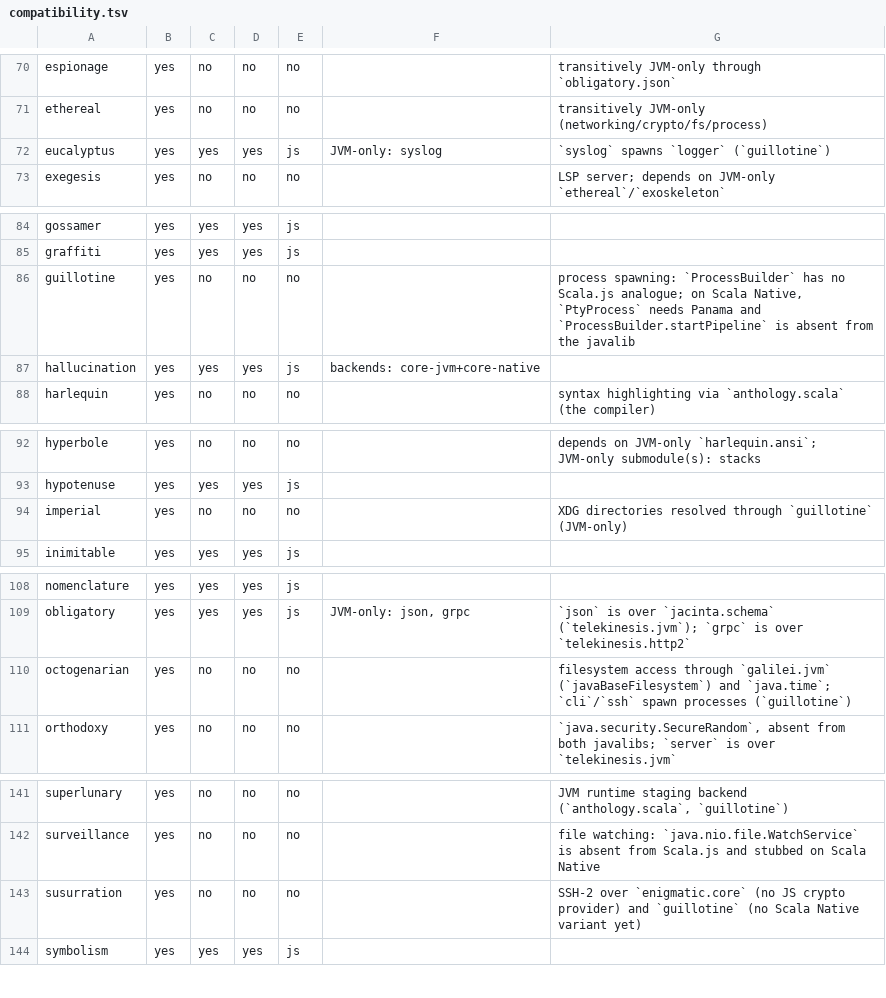
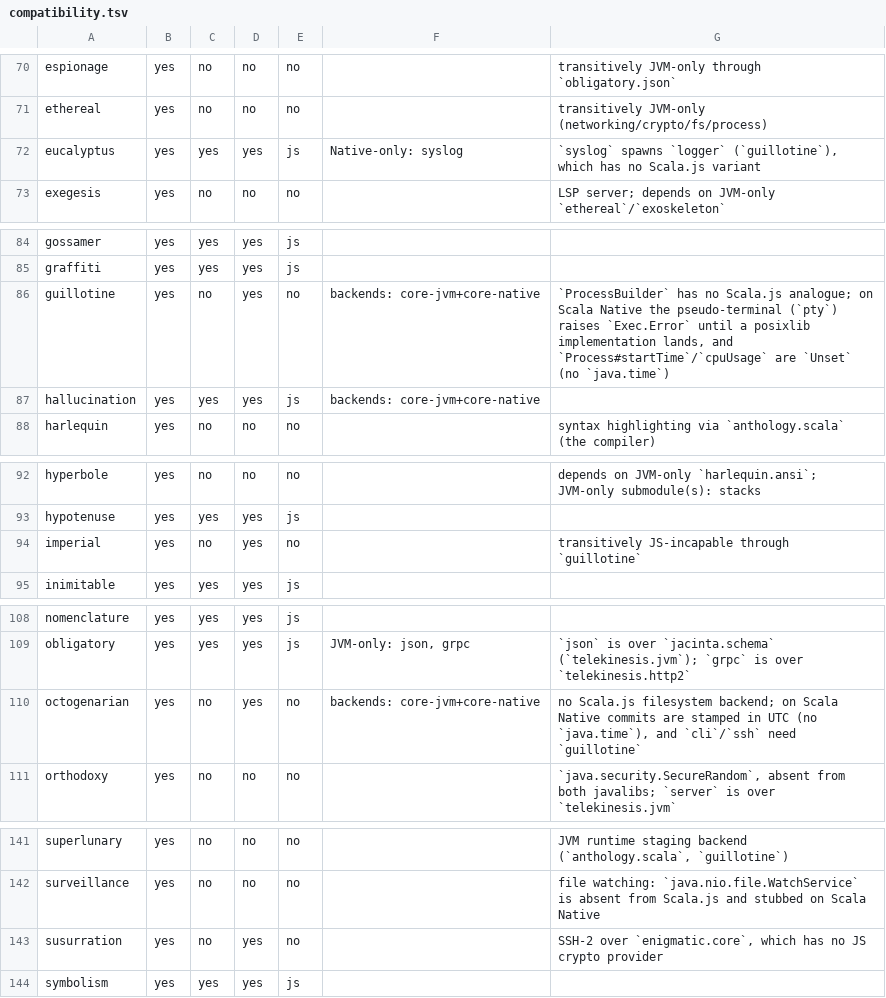
Before and after one commit to propensive/soundness, a TSV file: doc/compatibility.tsv, drawn as a sheet; only a part is shown, gaps mark what is left out.

```diff
--- a/doc/compatibility.tsv
+++ b/doc/compatibility.tsv
@@ -71,3 +71,3 @@ espionage	yes	no	no	no		transitively JVM-only through `obligatory.json`
 ethereal	yes	no	no	no		transitively JVM-only (networking/crypto/fs/process)
-eucalyptus	yes	yes	yes	js	JVM-only: syslog	`syslog` spawns `logger` (`guillotine`)
+eucalyptus	yes	yes	yes	js	Native-only: syslog	`syslog` spawns `logger` (`guillotine`), which has no Scala.js variant
 exegesis	yes	no	no	no		LSP server; depends on JVM-only `ethereal`/`exoskeleton`
@@ -85,3 +85,3 @@ gossamer	yes	yes	yes	js
 graffiti	yes	yes	yes	js		
-guillotine	yes	no	no	no		process spawning: `ProcessBuilder` has no Scala.js analogue; on Scala Native, `PtyProcess` needs Panama and `ProcessBuilder.startPipeline` is absent from the javalib
+guillotine	yes	no	yes	no	backends: core-jvm+core-native	`ProcessBuilder` has no Scala.js analogue; on Scala Native the pseudo-terminal (`pty`) raises `Exec.Error` until a posixlib implementation lands, and `Process#startTime`/`cpuUsage` are `Unset` (no `java.time`)
 hallucination	yes	yes	yes	js	backends: core-jvm+core-native	
@@ -93,3 +93,3 @@ hyperbole	yes	no	no	no		depends on JVM-only `harlequin.ansi`; JVM-only submodule
 hypotenuse	yes	yes	yes	js		
-imperial	yes	no	no	no		XDG directories resolved through `guillotine` (JVM-only)
+imperial	yes	no	yes	no		transitively JS-incapable through `guillotine`
 inimitable	yes	yes	yes	js		
@@ -109,3 +109,3 @@ nomenclature	yes	yes	yes	js
 obligatory	yes	yes	yes	js	JVM-only: json, grpc	`json` is over `jacinta.schema` (`telekinesis.jvm`); `grpc` is over `telekinesis.http2`
-octogenarian	yes	no	no	no		filesystem access through `galilei.jvm` (`javaBaseFilesystem`) and `java.time`; `cli`/`ssh` spawn processes (`guillotine`)
+octogenarian	yes	no	yes	no	backends: core-jvm+core-native	no Scala.js filesystem backend; on Scala Native commits are stamped in UTC (no `java.time`), and `cli`/`ssh` need `guillotine`
 orthodoxy	yes	no	no	no		`java.security.SecureRandom`, absent from both javalibs; `server` is over `telekinesis.jvm`
@@ -142,3 +142,3 @@ superlunary	yes	no	no	no		JVM runtime staging backend (`anthology.scala`, `guill
 surveillance	yes	no	no	no		file watching: `java.nio.file.WatchService` is absent from Scala.js and stubbed on Scala Native
-susurration	yes	no	no	no		SSH-2 over `enigmatic.core` (no JS crypto provider) and `guillotine` (no Scala Native variant yet)
+susurration	yes	no	yes	no		SSH-2 over `enigmatic.core`, which has no JS crypto provider
 symbolism	yes	yes	yes	js		
```
Also changed, not shown: 22 other files.
